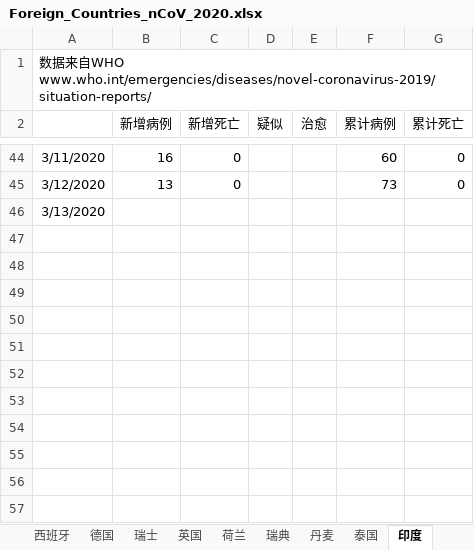
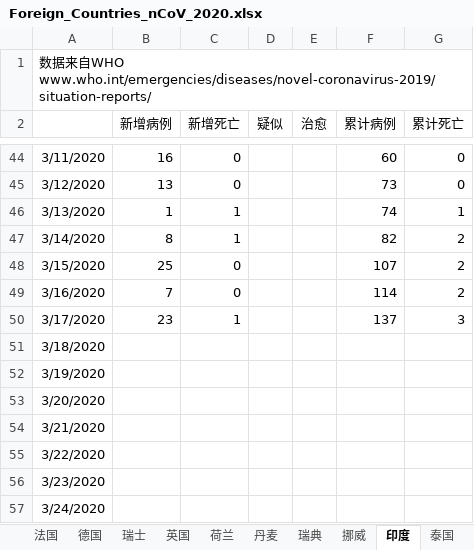
Before and after one commit to 3082455059/nCoV-SIR, an Excel workbook: Foreign_Countries_nCoV_2020.xlsx, sheet 印度, drawn as a sheet; only a part is shown, gaps mark what is left out; values as stored, in another font and other column widths than the file's, no borders; the diff names each change by its address in the sheet, - before the commit and + after, or states it on an @@ line.

```diff
--- a/Foreign_Countries_nCoV_2020.xlsx (sheet 印度)
+++ b/Foreign_Countries_nCoV_2020.xlsx (sheet 印度)
+sheet tab: 挪威
@@ sheet tab order changed: 法国 | 德国 | 瑞士 | 英国 | 荷兰 | 丹麦 | 瑞典 | 挪威 | 印度 | 泰国 @@
-B46 (新增病例): (empty)
+B46 (新增病例): 1
-C46 (新增死亡): (empty)
+C46 (新增死亡): 1
-F46 (累计病例): (empty)
+F46 (累计病例): 74
-G46 (累计死亡): (empty)
+G46 (累计死亡): 1
+row 47: 3/14/2020 | 8 | 1 |  |  | 82 | 2
+row 48: 3/15/2020 | 25 | 0 |  |  | 107 | 2
+row 49: 3/16/2020 | 7 | 0 |  |  | 114 | 2
+row 50: 3/17/2020 | 23 | 1 |  |  | 137 | 3
+row 51: 3/18/2020
+row 52: 3/19/2020
+row 53: 3/20/2020
+row 54: 3/21/2020
+row 55: 3/22/2020
+row 56: 3/23/2020
+row 57: 3/24/2020
```
Also changed, not shown: sheet 瑞典, sheet 丹麦, sheet 美国, sheet 瑞士, sheet 英国, sheet 新加坡, 9 more sheets, other sheet tabs.
